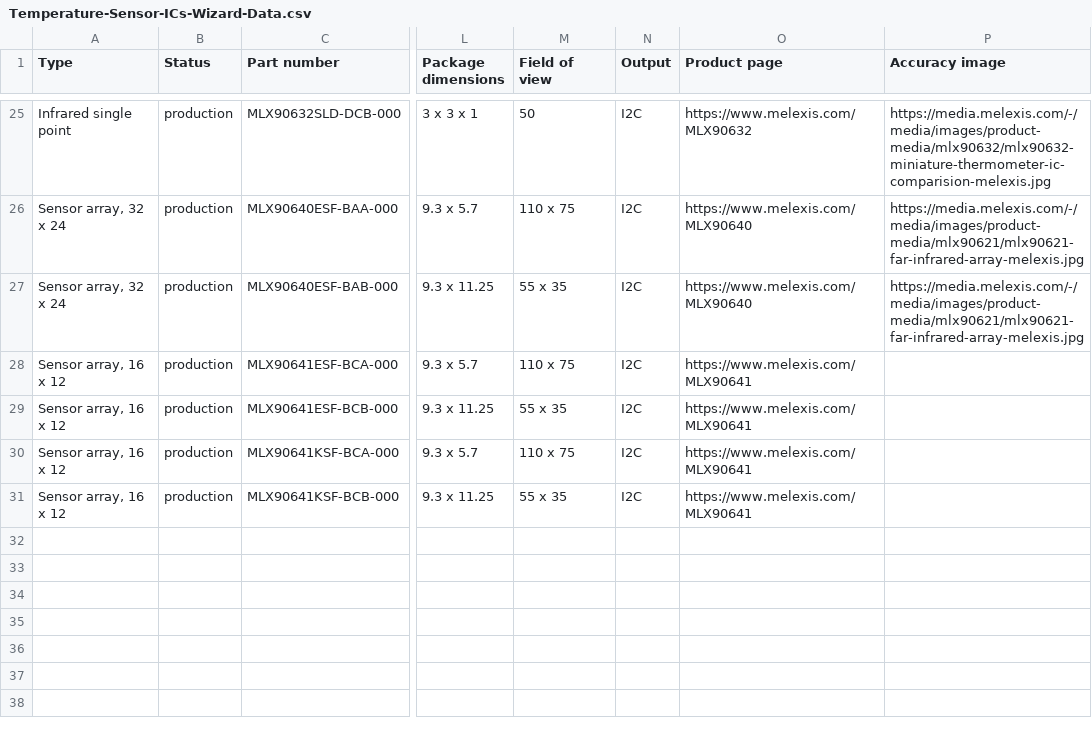
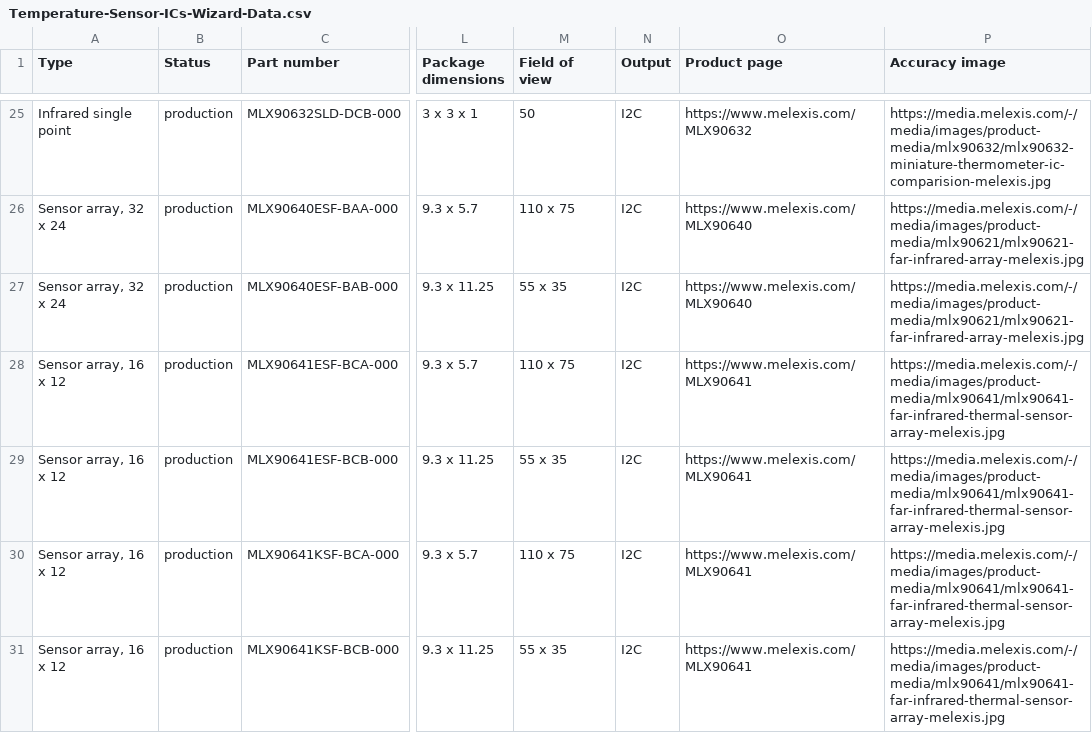
Before and after one commit to MelexisBC/Wizard--Temperature-Sensor-ICs-Data, a CSV file: Temperature-Sensor-ICs-Wizard-Data.csv, drawn as a sheet; only a part is shown, gaps mark what is left out; the diff names each change by its address in the sheet, - before the commit and + after, or states it on an @@ line.

Commit message:
Wizard - Temperature sensor ICs - Google sheet updated

```diff
--- a/Temperature-Sensor-ICs-Wizard-Data.csv
+++ b/Temperature-Sensor-ICs-Wizard-Data.csv
-P28:P31 (Accuracy image): (empty)
+P28:P31 (Accuracy image): https://media.melexis.com/-/media/images/product-media/mlx90641/mlx90641-far-infrared-thermal-sensor-array-melexis.jpg
```
